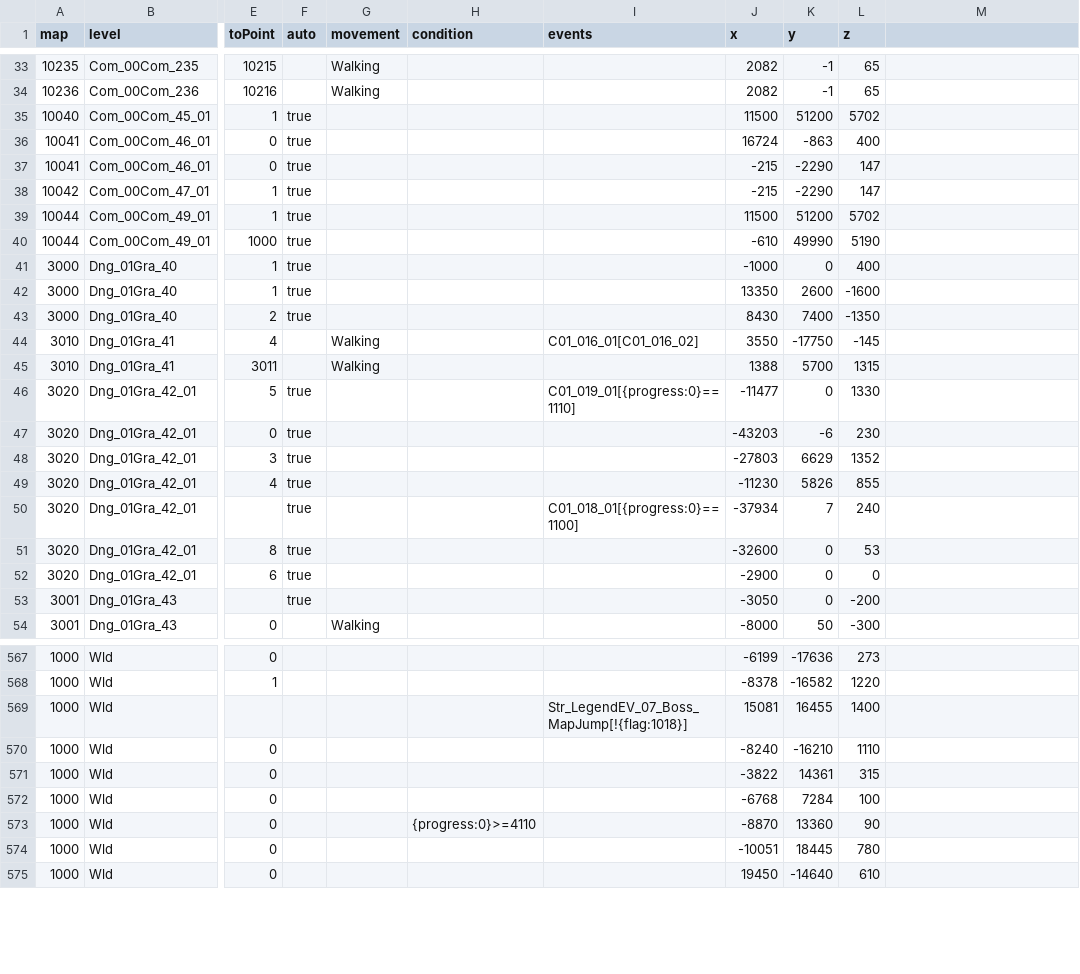
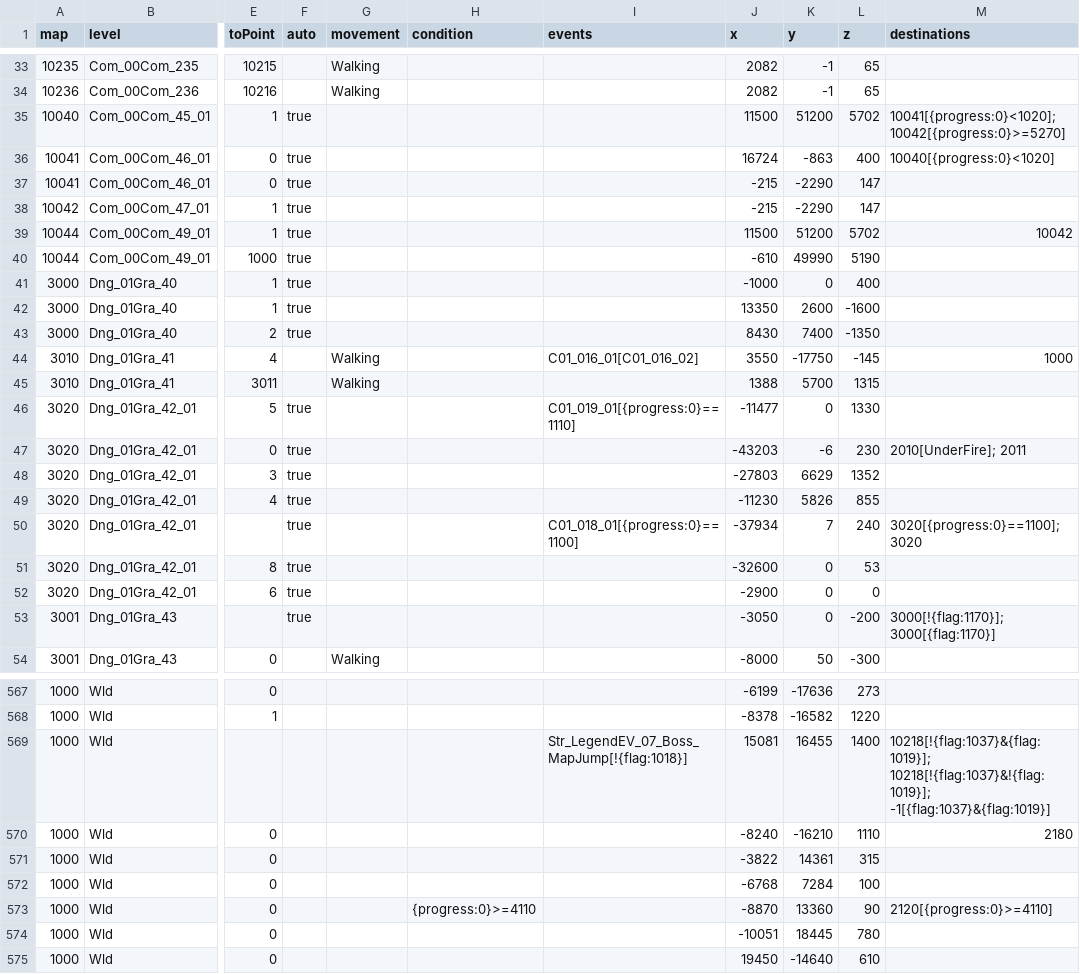
Before and after one commit to wrjones104/ffresonance-archipelago, a TSV file: data/game/transitions.tsv, drawn as a sheet; only a part is shown, gaps mark what is left out; the diff covers the shown part only; the diff names each change by its address in the sheet, - before the commit and + after, or states it on an @@ line.

```diff
--- a/data/game/transitions.tsv
+++ b/data/game/transitions.tsv
-M1: (empty)
+M1: destinations
-M35 (destinations): (empty)
+M35 (destinations): 10041[{progress:0}<1020]; 10042[{progress:0}>=5270]
-M36 (destinations): (empty)
+M36 (destinations): 10040[{progress:0}<1020]
-M39 (destinations): (empty)
+M39 (destinations): 10042
-M44 (destinations): (empty)
+M44 (destinations): 1000
-M47 (destinations): (empty)
+M47 (destinations): 2010[UnderFire]; 2011
-M50 (destinations): (empty)
+M50 (destinations): 3020[{progress:0}==1100]; 3020
-M53 (destinations): (empty)
+M53 (destinations): 3000[!{flag:1170}]; 3000[{flag:1170}]
-M569 (destinations): (empty)
+M569 (destinations): 10218[!{flag:1037}&{flag:1019}]; 10218[!{flag:1037}&!{flag:1019}]; -1[{flag:1037}&{flag:1019}]
-M570 (destinations): (empty)
+M570 (destinations): 2180
-M573 (destinations): (empty)
+M573 (destinations): 2120[{progress:0}>=4110]
```
Also changed, not shown: 63 edited cells elsewhere in this file, 12 other files.
